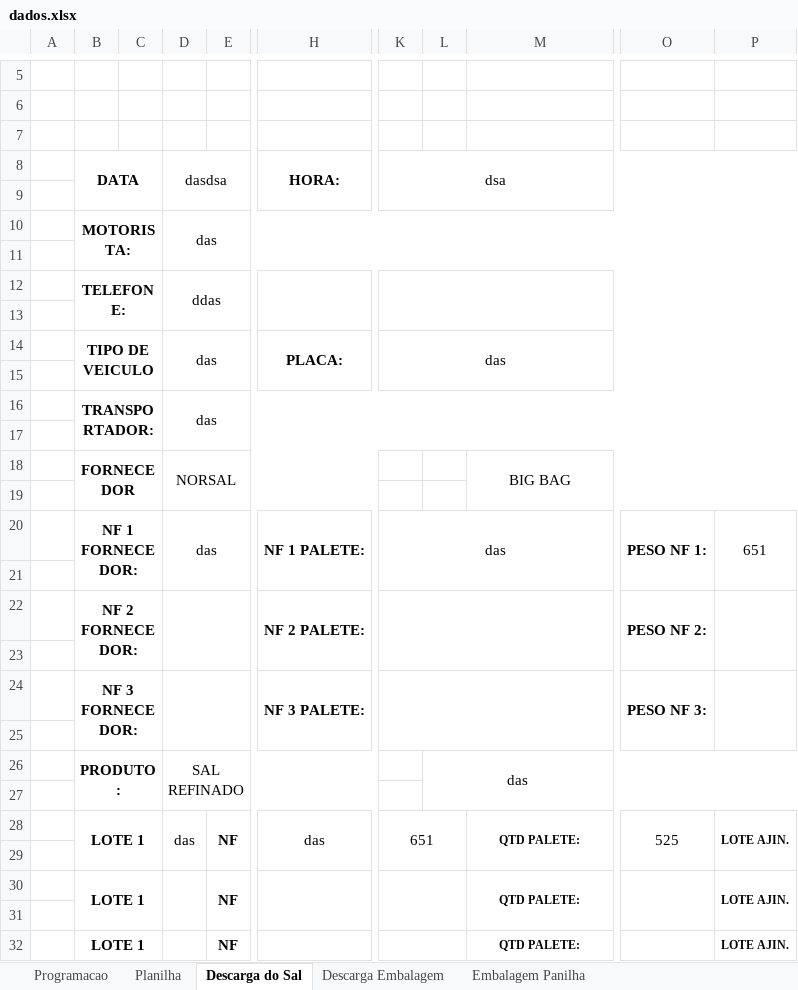
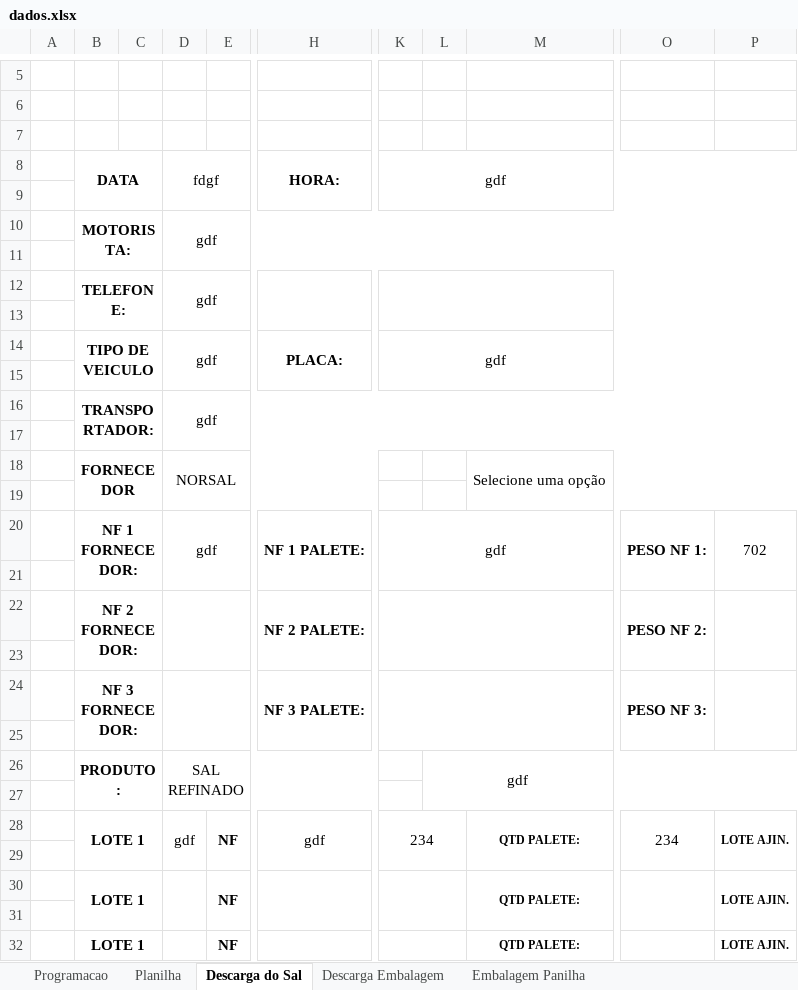
Before and after one commit to joaoPedroDaCunha/armazem_python, an Excel workbook: dados.xlsx, sheet Descarga do Sal, drawn as a sheet; only a part is shown, gaps mark what is left out; values as stored, in another font and other column widths than the file's, no borders; charts and pictures not drawn; the diff names each change by its address in the sheet, - before the commit and + after, or states it on an @@ line.

```diff
--- a/dados.xlsx (sheet Descarga do Sal)
+++ b/dados.xlsx (sheet Descarga do Sal)
-D8: dasdsa
+D8: fdgf
-K8: dsa
+K8: gdf
-D10: das
+D10: gdf
-D12: ddas
+D12: gdf
-D14: das
+D14: gdf
-K14: das
+K14: gdf
-D16: das
+D16: gdf
-M18: BIG BAG
+M18: Selecione uma opção
-D20: das
+D20: gdf
-K20: das
+K20: gdf
-P20: 651
+P20: 702
-L26: das
+L26: gdf
-D28: das
+D28: gdf
-H28: das
+H28: gdf
-K28: 651
+K28: 234
-O28: 525
+O28: 234
```
Also changed, not shown: sheet Planilha, sheet Programacao, sheet Embalagem Panilha, charts or pictures, 4 other files.
